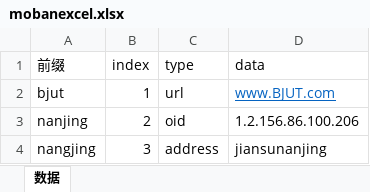
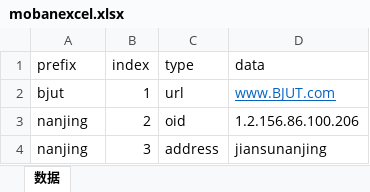
Before and after one commit to zy0319/handleVue, an Excel workbook: uploadexcel/mobanexcel.xlsx, sheet 数据, drawn as a sheet; values as stored, in another font and other column widths than the file's, no borders; the diff names each change by its address in the sheet, - before the commit and + after, or states it on an @@ line.

```diff
--- a/uploadexcel/mobanexcel.xlsx (sheet 数据)
+++ b/uploadexcel/mobanexcel.xlsx (sheet 数据)
-A1: 前缀
+A1: prefix
-A4 (prefix): nangjing
+A4 (prefix): nanjing
```
Also changed, not shown: 1 other file.
